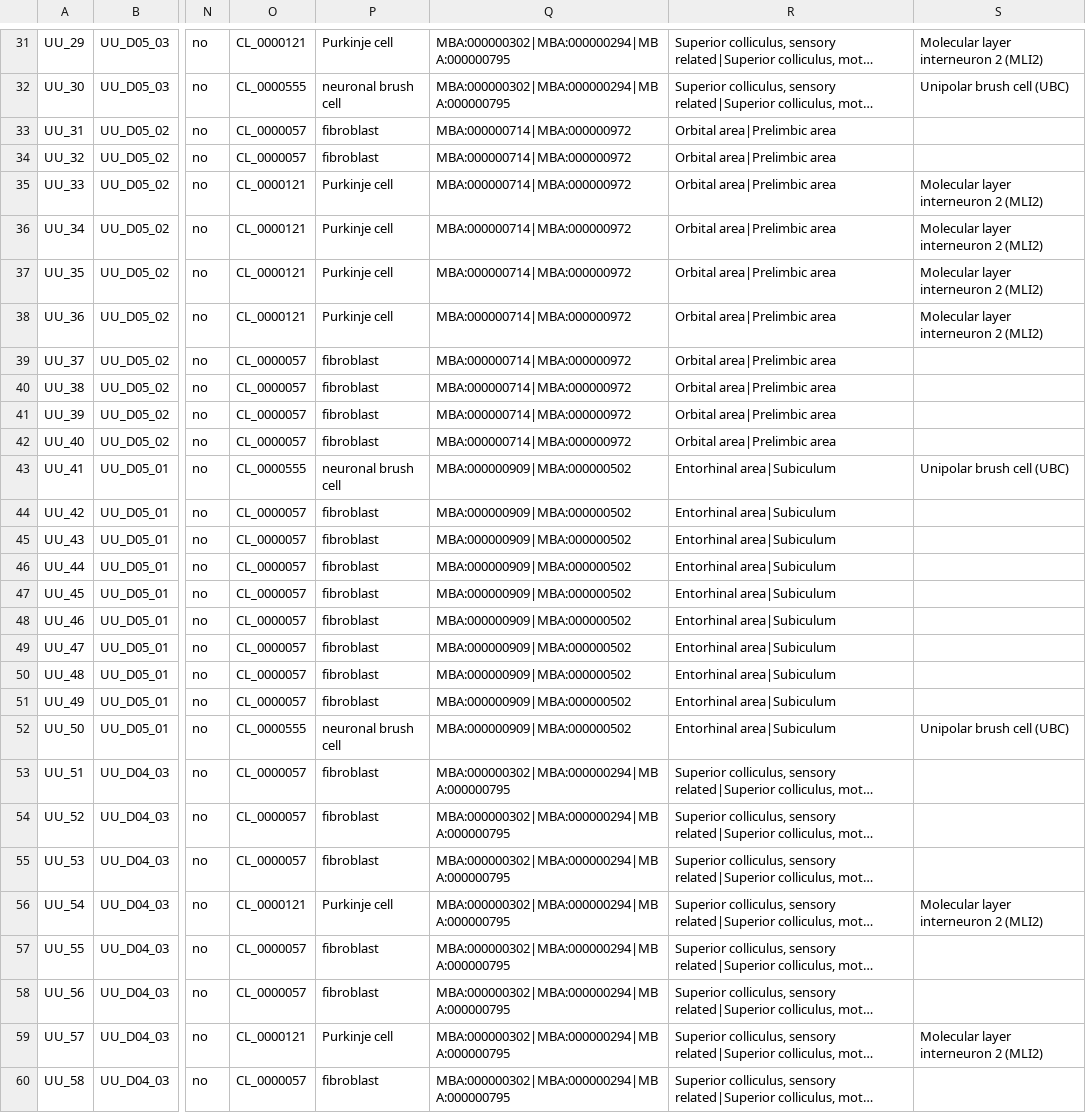
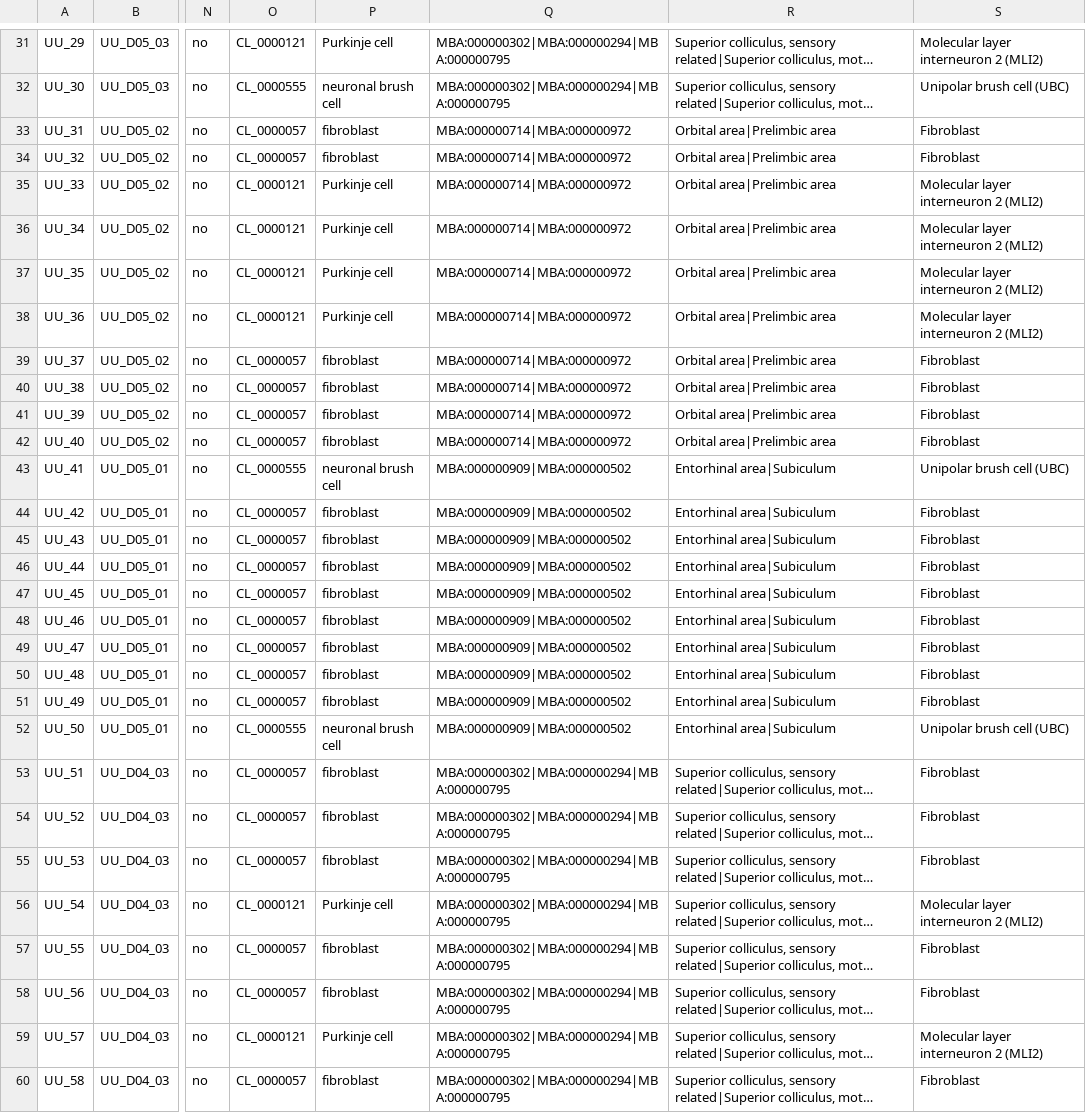
Before and after one commit to zbedo/single_cell_portal_core, a TSV file: db/seed/synthetic_studies/array_cow_brain/metadata.tsv, drawn as a sheet; only a part is shown, gaps mark what is left out; long unchanged cells end in …; the diff covers the shown part only; the diff names each change by its address in the sheet, - before the commit and + after, or states it on an @@ line.

```diff
--- a/db/seed/synthetic_studies/array_cow_brain/metadata.tsv
+++ b/db/seed/synthetic_studies/array_cow_brain/metadata.tsv
-S33:S34: (empty)
+S33:S34: Fibroblast
-S39:S42: (empty)
+S39:S42: Fibroblast
-S44:S51: (empty)
+S44:S51: Fibroblast
-S53:S55: (empty)
+S53:S55: Fibroblast
-S57:S58: (empty)
+S57:S58: Fibroblast
-S60: (empty)
+S60: Fibroblast
```
Also changed, not shown: 53 edited cells elsewhere in this file.
